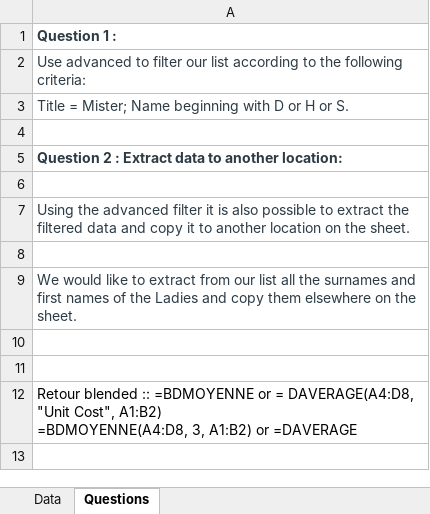
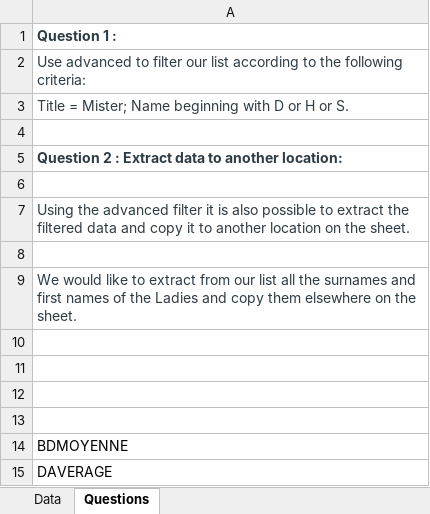
Before and after one commit to ND-open/Supinfo_4DATA, an Excel workbook: Reports/day4/tp4_1.xlsx, sheet Questions, drawn as a sheet; values as stored, in another font and other column widths than the file's, no borders; addresses are those after the commit; ↵ is a line break in a cell; the diff names each change by its address in the sheet, - before the commit and + after, or states it on an @@ line.

```diff
--- a/Reports/day4/tp4_1.xlsx (sheet Questions)
+++ b/Reports/day4/tp4_1.xlsx (sheet Questions)
+row 12: (empty)
+row 13: (empty)
-A14: Retour blended :: =BDMOYENNE or = DAVERAGE(A4:D8, "Unit Cost", A1:B2) ↵ =BDMOYENNE(A4:D8, 3, A1:B2) or =DAVERAGE
+A14: BDMOYENNE
+row 15: DAVERAGE
```
Also changed, not shown: 1 other file.
